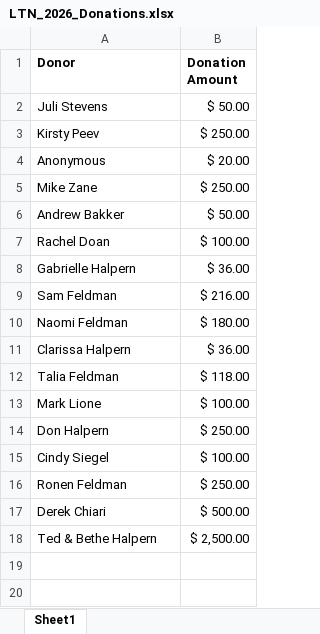
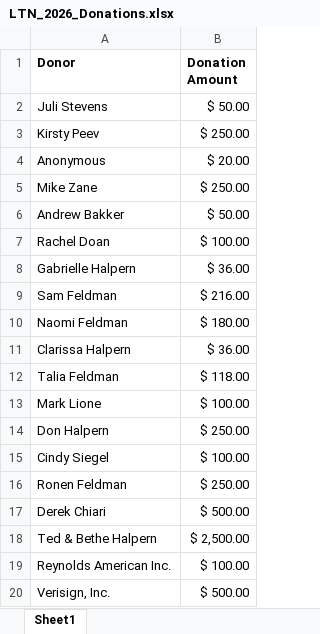
Before and after one commit to Jhalpern6/LTN_2026, an Excel workbook: LTN_2026_Donations.xlsx, sheet Sheet1, drawn as a sheet; values as stored, in another font and other column widths than the file's, no borders; the diff names each change by its address in the sheet, - before the commit and + after, or states it on an @@ line.

Commit message:
Add files via upload

```diff
--- a/LTN_2026_Donations.xlsx (sheet Sheet1)
+++ b/LTN_2026_Donations.xlsx (sheet Sheet1)
+row 19: Reynolds American Inc. | $ 100.00
+row 20: Verisign, Inc. | $ 500.00
```
